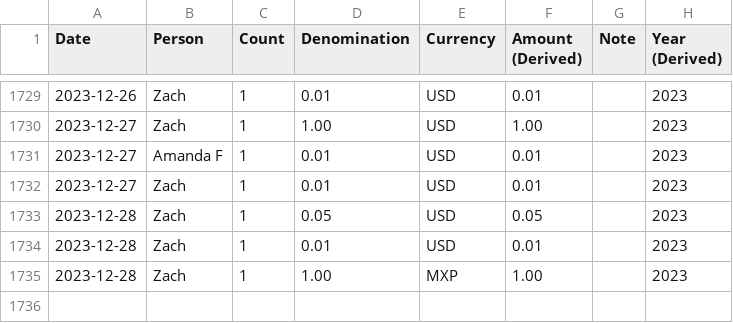
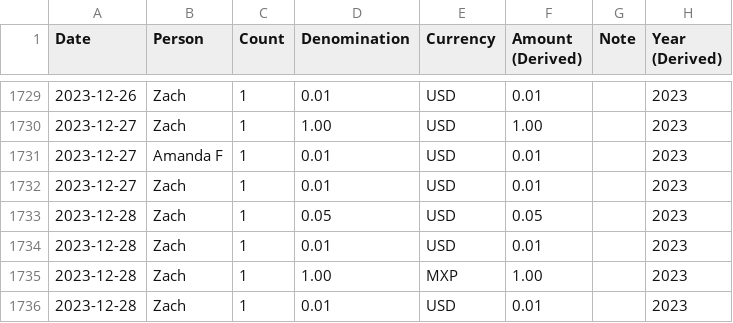
Before and after one commit to zachmargolis/pennies, a CSV file: pennies-orig.csv, drawn as a sheet; only a part is shown, gaps mark what is left out; the diff names each change by its address in the sheet, - before the commit and + after, or states it on an @@ line.

Commit message:
Update CSV

```diff
--- a/pennies-orig.csv
+++ b/pennies-orig.csv
+row 1736: 2023-12-28 | Zach | 1 | 0.01 | USD | 0.01 |  | 2023
```
